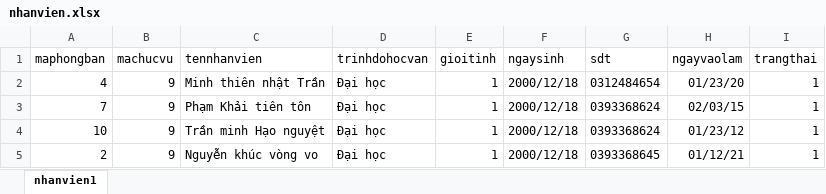
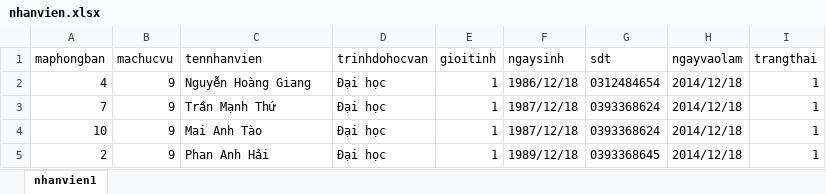
Before and after one commit to krdhieu/App, an Excel workbook: src/addnhanvien/nhanvien.xlsx, sheet nhanvien1, drawn as a sheet; values as stored, in another font and other column widths than the file's, no borders; the diff names each change by its address in the sheet, - before the commit and + after, or states it on an @@ line.

```diff
--- a/src/addnhanvien/nhanvien.xlsx (sheet nhanvien1)
+++ b/src/addnhanvien/nhanvien.xlsx (sheet nhanvien1)
-C2 (tennhanvien): Minh thiên nhật Trần
+C2 (tennhanvien): Nguyễn Hoàng Giang
-F2 (ngaysinh): 2000/12/18
+F2 (ngaysinh): 1986/12/18
-H2 (ngayvaolam): 01/23/20
+H2 (ngayvaolam): 2014/12/18
-C3 (tennhanvien): Phạm Khải tiên tôn
+C3 (tennhanvien): Trần Mạnh Thứ
-F3:F4 (ngaysinh): 2000/12/18
+F3:F4 (ngaysinh): 1987/12/18
-H3 (ngayvaolam): 02/03/15
+H3 (ngayvaolam): 2014/12/18
-C4 (tennhanvien): Trần minh Hạo nguyệt
+C4 (tennhanvien): Mai Anh Tào
-H4 (ngayvaolam): 01/23/12
+H4 (ngayvaolam): 2014/12/18
-C5 (tennhanvien): Nguyễn khúc vòng vo
+C5 (tennhanvien): Phan Anh Hải
-F5 (ngaysinh): 2000/12/18
+F5 (ngaysinh): 1989/12/18
-H5 (ngayvaolam): 01/12/21
+H5 (ngayvaolam): 2014/12/18
```
Also changed, not shown: 1 other file.
